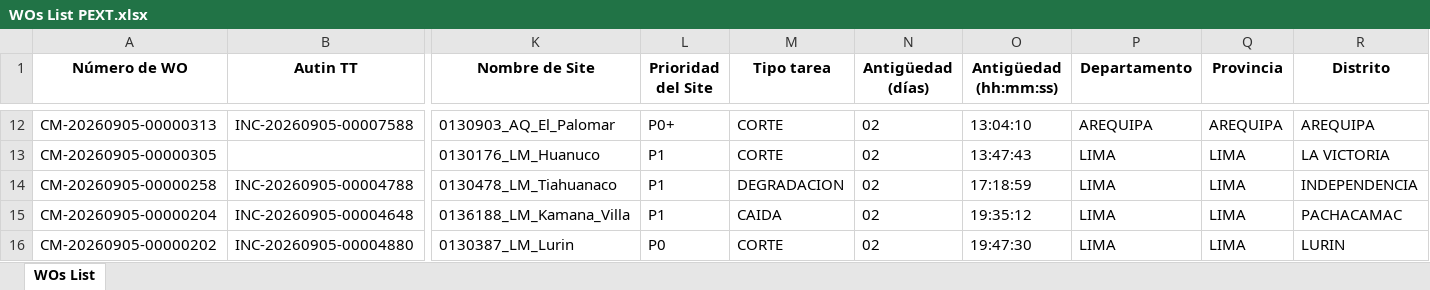
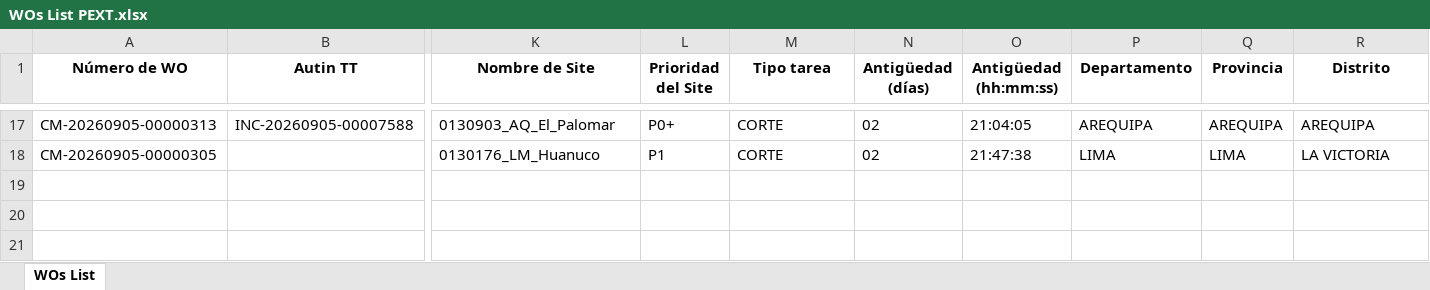
Before and after one commit to hanzpierre-zhan/Nucleus, an Excel workbook: scripts/WOs List PEXT.xlsx, sheet WOs List, drawn as a sheet; only a part is shown, gaps mark what is left out; values as stored, in another font and other column widths than the file's, no borders; removed rows and columns are numbered as before the commit, all else as after; rows hold the shown columns only; the diff covers the shown part only; the diff names each change by its address in the sheet, - before the commit and + after, or states it on an @@ line.

```diff
--- a/scripts/WOs List PEXT.xlsx (sheet WOs List)
+++ b/scripts/WOs List PEXT.xlsx (sheet WOs List)
-O17 (Antigüedad (hh:mm:ss)): 13:04:10
+O17 (Antigüedad (hh:mm:ss)): 21:04:05
-O18 (Antigüedad (hh:mm:ss)): 13:47:43
+O18 (Antigüedad (hh:mm:ss)): 21:47:38
-row 14: CM-20260905-00000258 | INC-20260905-00004788 | 0130478_LM_Tiahuanaco | P1 | DEGRADACION | 02 | 17:18:59 | LIMA | LIMA | INDEPENDENCIA
-row 15: CM-20260905-00000204 | INC-20260905-00004648 | 0136188_LM_Kamana_Villa | P1 | CAIDA | 02 | 19:35:12 | LIMA | LIMA | PACHACAMAC
-row 16: CM-20260905-00000202 | INC-20260905-00004880 | 0130387_LM_Lurin | P0 | CORTE | 02 | 19:47:30 | LIMA | LIMA | LURIN
```
Also changed, not shown: 5 added rows and 29 edited cells elsewhere in this sheet, scripts/WOs List FLM.xlsx, 8 other files.
